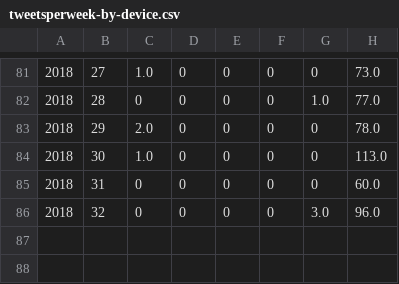
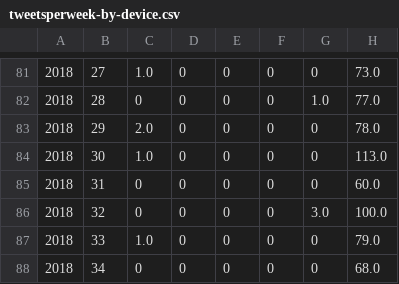
Before and after one commit to nprapps/trump-tweet-analysis, a CSV file: output/tweetsperweek-by-device.csv, drawn as a sheet; only a part is shown, gaps mark what is left out; the diff names each change by its address in the sheet, - before the commit and + after, or states it on an @@ line.

```diff
--- a/output/tweetsperweek-by-device.csv
+++ b/output/tweetsperweek-by-device.csv
-H86: 96.0
+H86: 100.0
+row 87: 2018 | 33 | 1.0 | 0 | 0 | 0 | 0 | 79.0
+row 88: 2018 | 34 | 0 | 0 | 0 | 0 | 0 | 68.0
```
Also changed, not shown: output/sentiment-by-week-by-device.csv, output/sentiment-by-week.csv, 24 other files.
